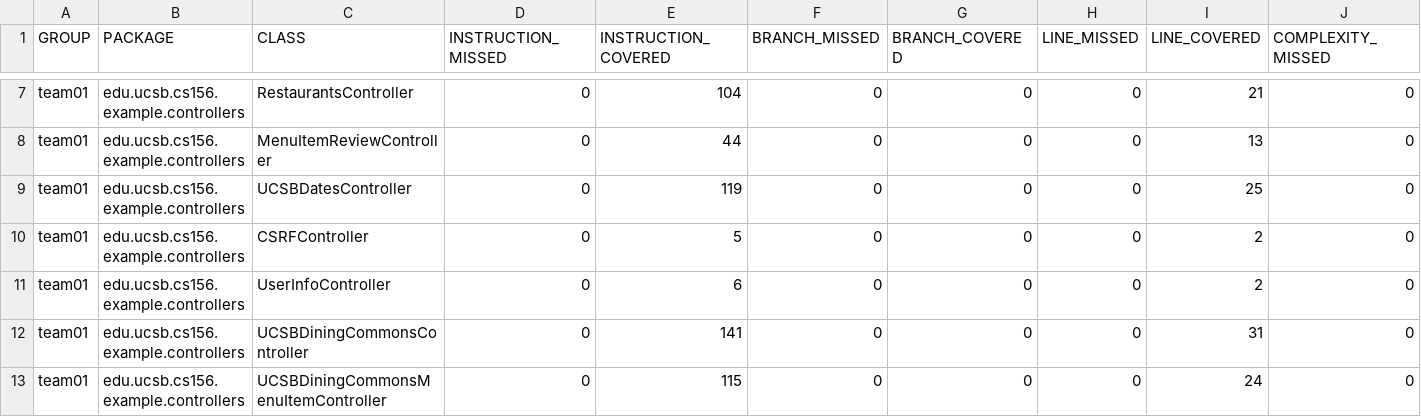
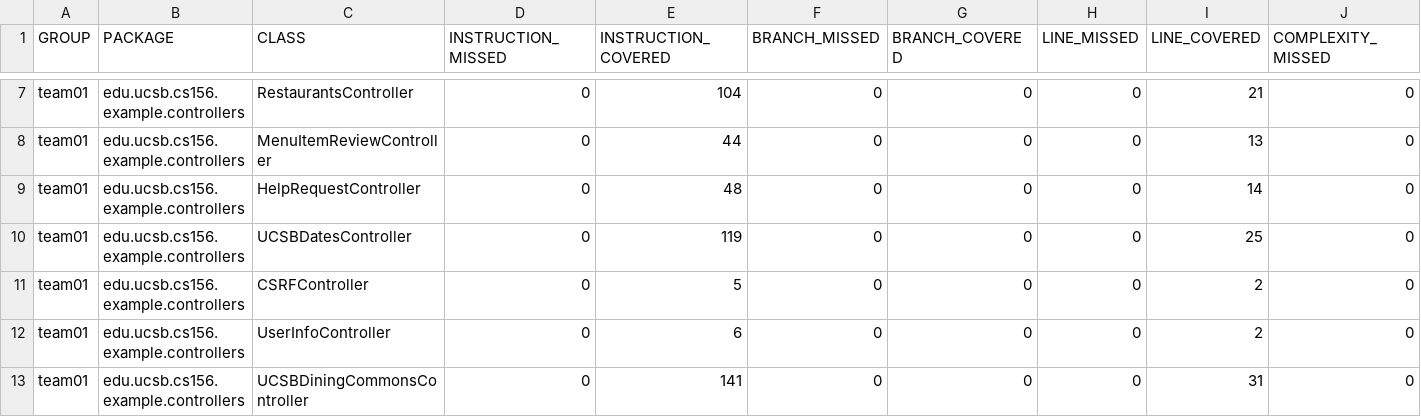
Before and after one commit to ucsb-cs156-f24/team01-f24-06, a CSV file: jacoco/jacoco.csv, drawn as a sheet; only a part is shown, gaps mark what is left out; the shorter side is filled out with more unchanged rows; rows hold the shown columns only; the diff names each change by its address in the sheet, - before the commit and + after, or states it on an @@ line.

Commit message:
Deploying to gh-pages from @ ucsb-cs156-f24/team01-f24-06@1347c2b04be14efee2db61e290bb3b64b155cd8b 🚀

```diff
--- a/jacoco/jacoco.csv
+++ b/jacoco/jacoco.csv
+row 9: team01 | edu.ucsb.cs156.example.controllers | HelpRequestController | 0 | 48 | 0 | 0 | 0 | 14 | 0
```
Also changed, not shown: 7 other files.
